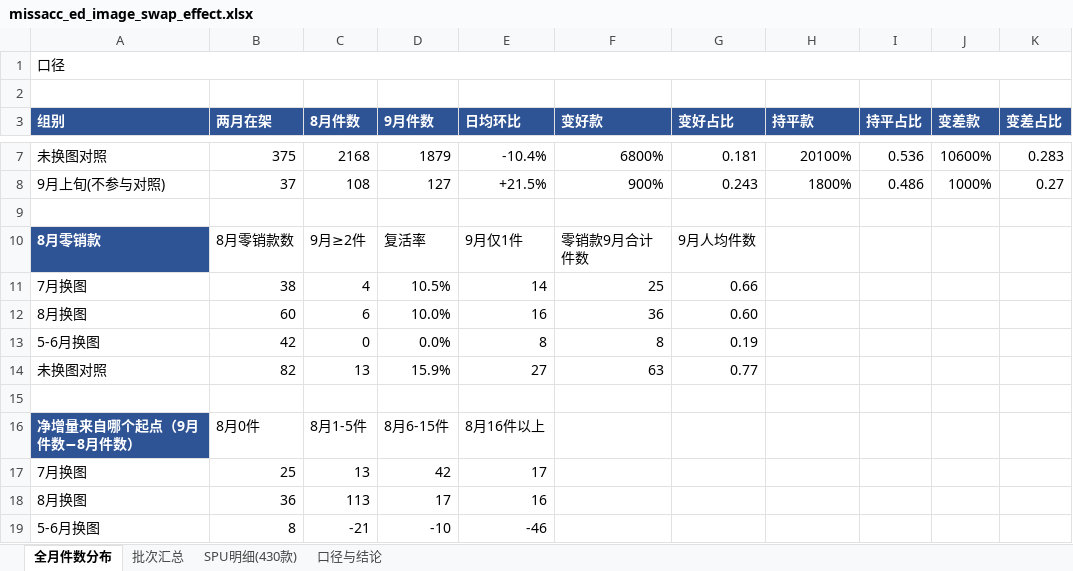
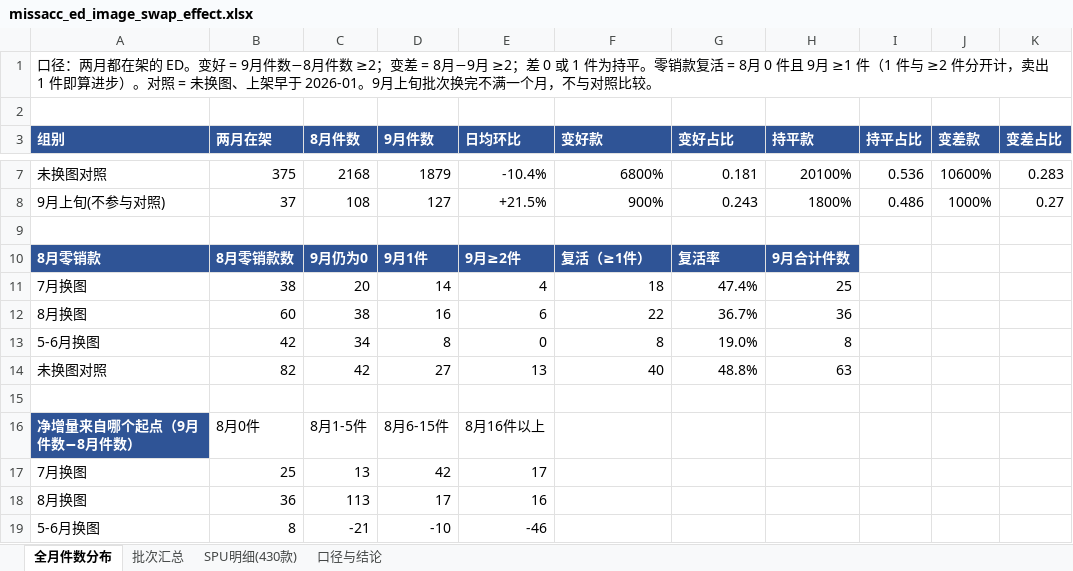
Before and after one commit to devlee/ma, an Excel workbook: missacc_2027_growth_analysis/missacc_ed_image_swap_effect.xlsx, sheet 全月件数分布, drawn as a sheet; only a part is shown, gaps mark what is left out; values as stored, in another font and other column widths than the file's, no borders; the diff names each change by its address in the sheet, - before the commit and + after, or states it on an @@ line.

```diff
--- a/missacc_2027_growth_analysis/missacc_ed_image_swap_effect.xlsx (sheet 全月件数分布)
+++ b/missacc_2027_growth_analysis/missacc_ed_image_swap_effect.xlsx (sheet 全月件数分布)
-A1 (组别): 口径
+A1 (组别): 口径：两月都在架的 ED。变好 = 9月件数−8月件数 ≥2；变差 = 8月−9月 ≥2；差 0 或 1 件为持平。零销款复活 = 8月 0 件且 9月 ≥1 件（1 件与 ≥2 件分开计，卖出 1 件即算进步）。对照 = 未换图、上架早于 2026-01。9月上旬批次换完不满一个月，不与对照比较。
-B10:H10 fill: none
+B10:H10 fill: #2F5496
@@ B10:G10 bold: off → on, text colour: black → #FFFFFF @@
-C10 (8月件数): 9月≥2件
+C10 (8月件数): 9月仍为0
-D10 (9月件数): 复活率
+D10 (9月件数): 9月1件
-E10 (日均环比): 9月仅1件
+E10 (日均环比): 9月≥2件
-F10 (变好款): 零销款9月合计件数
+F10 (变好款): 复活（≥1件）
-G10 (变好占比): 9月人均件数
+G10 (变好占比): 复活率
-H10 (持平款): (empty)
+H10 (持平款): 9月合计件数
-C11 (8月件数): 4
+C11 (8月件数): 20
-D11 (9月件数): 10.5%
+D11 (9月件数): 14
-E11 (日均环比): 14
+E11 (日均环比): 4
-F11 (变好款): 25
+F11 (变好款): 18
-G11 (变好占比): 0.66
+G11 (变好占比): 47.4%
-H11 (持平款): (empty)
+H11 (持平款): 25
-C12 (8月件数): 6
+C12 (8月件数): 38
-D12 (9月件数): 10.0%
+D12 (9月件数): 16
-E12 (日均环比): 16
+E12 (日均环比): 6
-F12 (变好款): 36
+F12 (变好款): 22
-G12 (变好占比): 0.60
+G12 (变好占比): 36.7%
-H12 (持平款): (empty)
+H12 (持平款): 36
-C13 (8月件数): 0
+C13 (8月件数): 34
-D13 (9月件数): 0.0%
+D13 (9月件数): 8
-E13 (日均环比): 8
+E13 (日均环比): 0
-G13 (变好占比): 0.19
+G13 (变好占比): 19.0%
-H13 (持平款): (empty)
+H13 (持平款): 8
-C14 (8月件数): 13
+C14 (8月件数): 42
-D14 (9月件数): 15.9%
+D14 (9月件数): 27
-E14 (日均环比): 27
+E14 (日均环比): 13
-F14 (变好款): 63
+F14 (变好款): 40
-G14 (变好占比): 0.77
+G14 (变好占比): 48.8%
-H14 (持平款): (empty)
+H14 (持平款): 63
```
Also changed, not shown: 2 other files.
